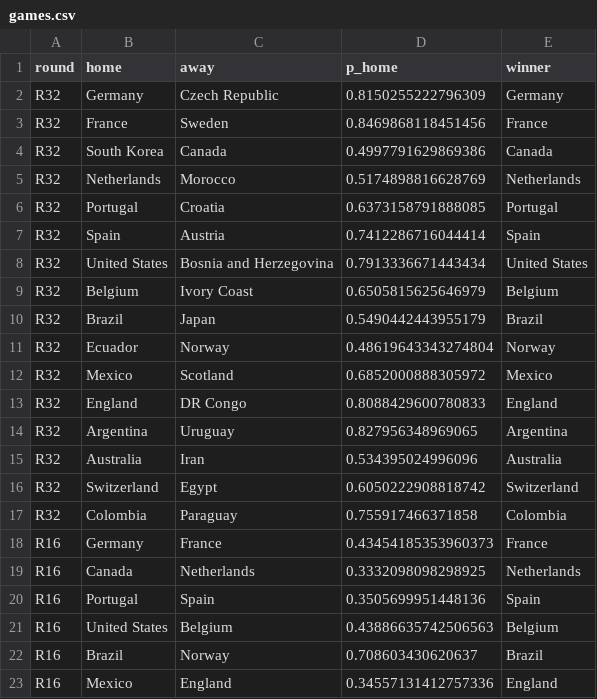
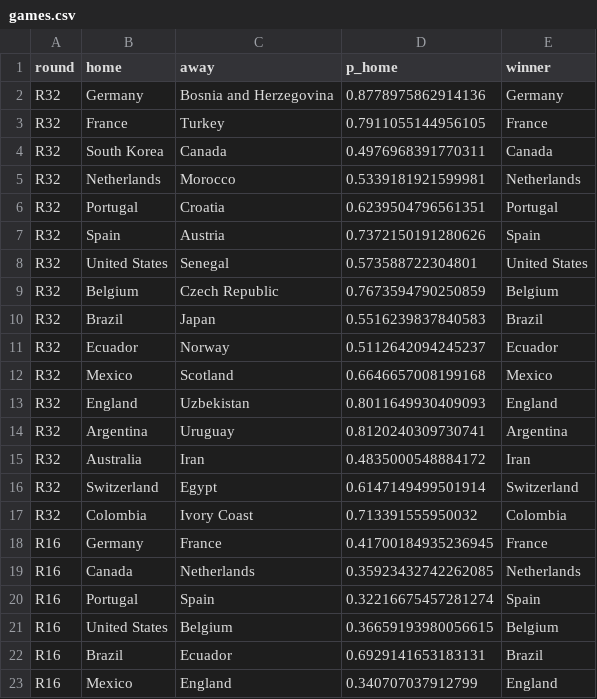
Before and after one commit to Darennesh/World-Cup-2026-Predictor, a CSV file: public/games.csv, drawn as a sheet; only a part is shown; the diff covers the shown part only.

```diff
--- a/public/games.csv
+++ b/public/games.csv
@@ -1,23 +1,23 @@
 round,home,away,p_home,winner
-R32,Germany,Czech Republic,0.8150255222796309,Germany
-R32,France,Sweden,0.8469868118451456,France
-R32,South Korea,Canada,0.4997791629869386,Canada
-R32,Netherlands,Morocco,0.5174898816628769,Netherlands
-R32,Portugal,Croatia,0.6373158791888085,Portugal
-R32,Spain,Austria,0.7412286716044414,Spain
-R32,United States,Bosnia and Herzegovina,0.7913336671443434,United States
-R32,Belgium,Ivory Coast,0.6505815625646979,Belgium
-R32,Brazil,Japan,0.5490442443955179,Brazil
-R32,Ecuador,Norway,0.48619643343274804,Norway
-R32,Mexico,Scotland,0.6852000888305972,Mexico
-R32,England,DR Congo,0.8088429600780833,England
-R32,Argentina,Uruguay,0.827956348969065,Argentina
-R32,Australia,Iran,0.534395024996096,Australia
-R32,Switzerland,Egypt,0.6050222908818742,Switzerland
-R32,Colombia,Paraguay,0.755917466371858,Colombia
-R16,Germany,France,0.43454185353960373,France
-R16,Canada,Netherlands,0.3332098098298925,Netherlands
-R16,Portugal,Spain,0.3505699951448136,Spain
-R16,United States,Belgium,0.43886635742506563,Belgium
-R16,Brazil,Norway,0.708603430620637,Brazil
-R16,Mexico,England,0.34557131412757336,England
+R32,Germany,Bosnia and Herzegovina,0.8778975862914136,Germany
+R32,France,Turkey,0.7911055144956105,France
+R32,South Korea,Canada,0.4976968391770311,Canada
+R32,Netherlands,Morocco,0.5339181921599981,Netherlands
+R32,Portugal,Croatia,0.6239504796561351,Portugal
+R32,Spain,Austria,0.7372150191280626,Spain
+R32,United States,Senegal,0.573588722304801,United States
+R32,Belgium,Czech Republic,0.7673594790250859,Belgium
+R32,Brazil,Japan,0.5516239837840583,Brazil
+R32,Ecuador,Norway,0.5112642094245237,Ecuador
+R32,Mexico,Scotland,0.6646657008199168,Mexico
+R32,England,Uzbekistan,0.8011649930409093,England
+R32,Argentina,Uruguay,0.8120240309730741,Argentina
+R32,Australia,Iran,0.4835000548884172,Iran
+R32,Switzerland,Egypt,0.6147149499501914,Switzerland
+R32,Colombia,Ivory Coast,0.713391555950032,Colombia
+R16,Germany,France,0.41700184935236945,France
+R16,Canada,Netherlands,0.35923432742262085,Netherlands
+R16,Portugal,Spain,0.32216675457281274,Spain
+R16,United States,Belgium,0.36659193980056615,Belgium
+R16,Brazil,Ecuador,0.6929141653183131,Brazil
+R16,Mexico,England,0.340707037912799,England
```
Also changed, not shown: 10 edited cells elsewhere in this file, public/prediction_log.csv, 7 other files.
